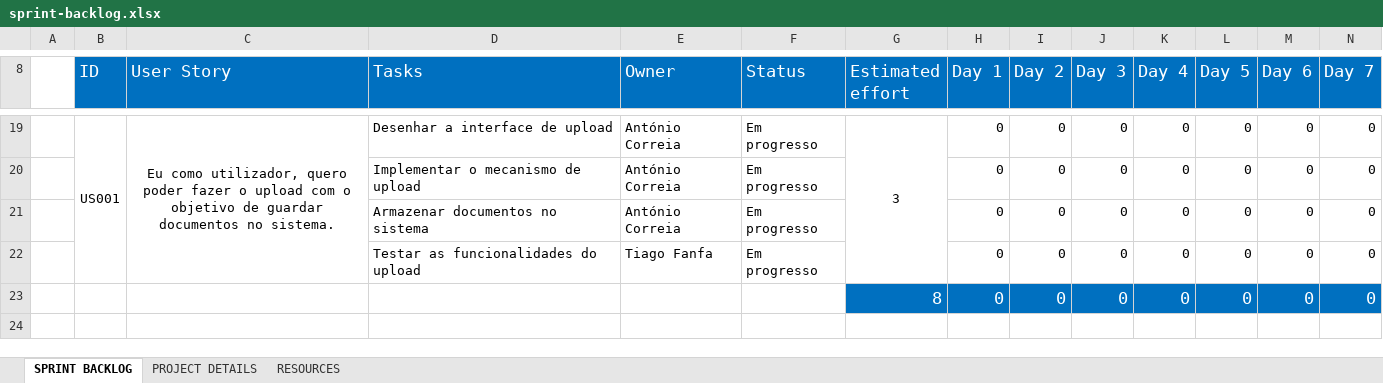
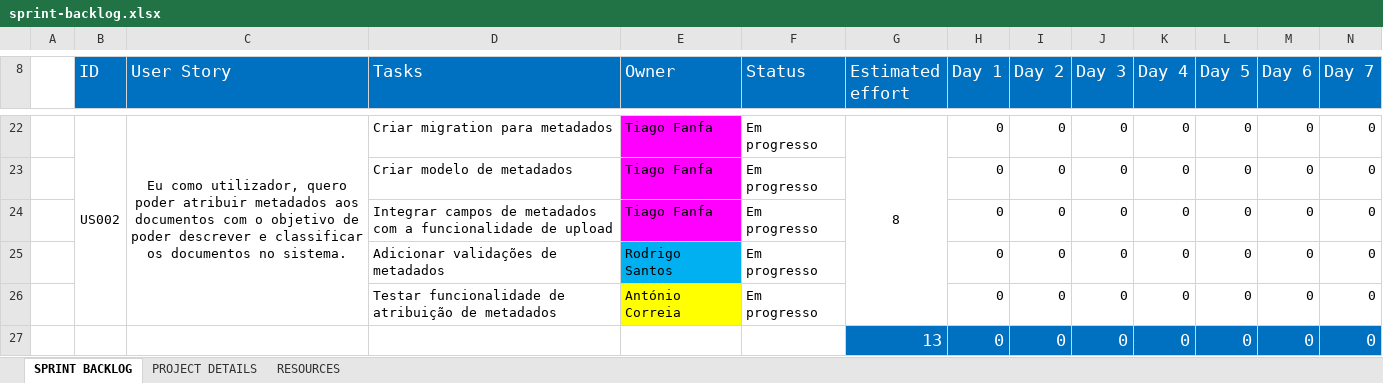
Before and after one commit to botelho-andre/ProjetoG1_PW-ES, an Excel workbook: Documentos/sprint-backlog.xlsx, sheet SPRINT BACKLOG, drawn as a sheet; only a part is shown, gaps mark what is left out; values as stored, in another font and other column widths than the file's, no borders; charts and pictures not drawn; addresses are those after the commit; rows hold the shown columns only; the diff covers the shown part only; the diff names each change by its address in the sheet, - before the commit and + after, or states it on an @@ line.

Commit message:
Adjustments
- Adjust release-planning-schedule.xlsx;
- Adjust sprint-backlog.xlsx;
- Add Scrum_Templates.xlsx

```diff
--- a/Documentos/sprint-backlog.xlsx (sheet SPRINT BACKLOG)
+++ b/Documentos/sprint-backlog.xlsx (sheet SPRINT BACKLOG)
-B22 (ID): US001
+B22 (ID): US002
-C22 (User Story): …quero poder fazer o upload com o objetivo de guardar documentos no…
+C22 (User Story): …quero poder atribuir metadados aos documentos com o objetivo de poder descrever e classificar os documentos no…
-D22 (Tasks): Desenhar a interface de upload
+D22 (Tasks): Criar migration para metadados
-E22:E23 (Owner): António Correia
+E22:E23 (Owner): Tiago Fanfa
-E22:E23 fill: none
+E22:E23 fill: #FF00FF
-G22 (Estimated effort): 3
+G22 (Estimated effort): 8
-D23 (Tasks): Implementar o mecanismo de upload
+D23 (Tasks): Criar modelo de metadados
+row 24:  |  |  | Integrar campos de metadados com a funcionalidade de upload | Tiago Fanfa | Em progresso |  | 0 | 0 | 0 | 0 | 0 | 0 | 0
-D25 (Tasks): Armazenar documentos no sistema
+D25 (Tasks): Adicionar validações de metadados
-E25 (Owner): António Correia
+E25 (Owner): Rodrigo Santos
-E25 fill: none
+E25 fill: #00B0F0
-D26 (Tasks): Testar as funcionalidades do upload
+D26 (Tasks): Testar funcionalidade de atribuição de metadados
-E26 (Owner): Tiago Fanfa
+E26 (Owner): António Correia
-E26 fill: none
+E26 fill: #FFFF00
-G27 (Estimated effort): 8
+G27 (Estimated effort): 13
```
Also changed, not shown: 3 added rows, 21 edited cells and cell formats elsewhere in this sheet, formulas that keep their value, Documentos/release-planning-schedule.xlsx, 1 other file.
